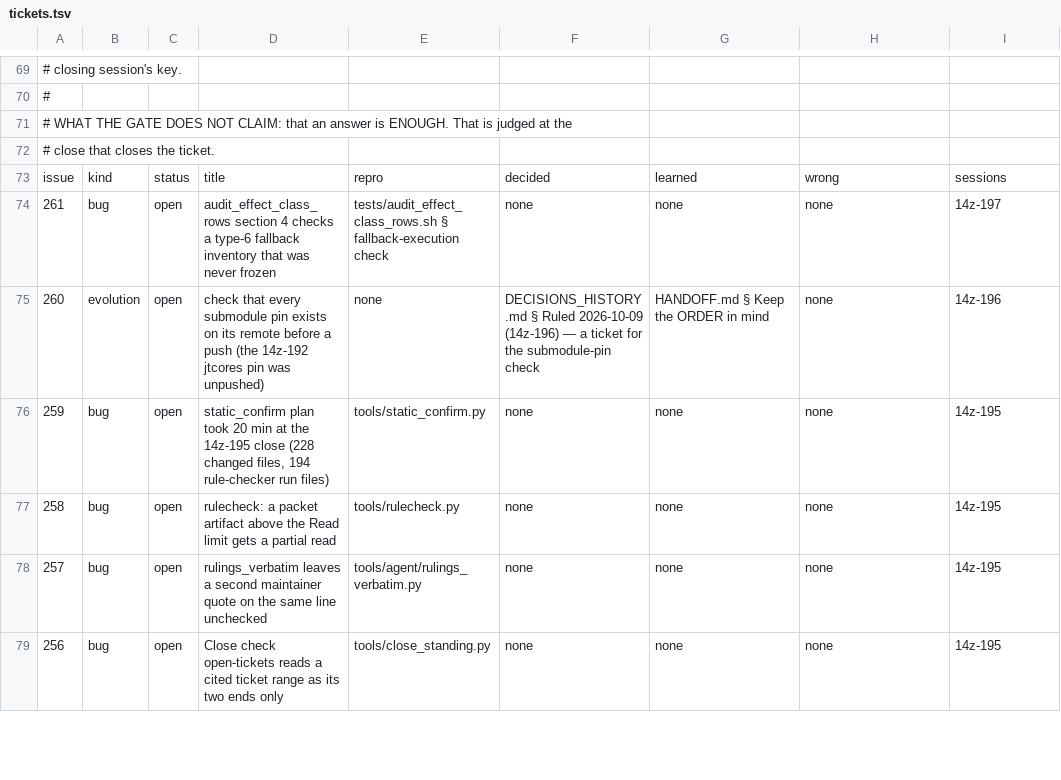
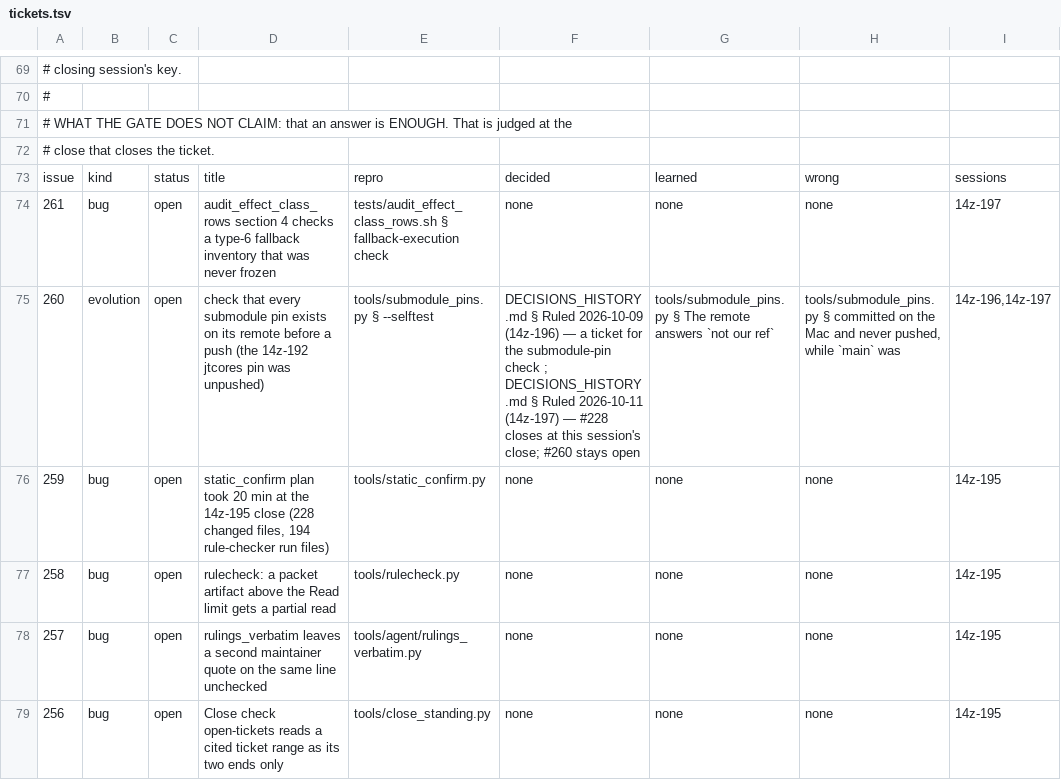
Before and after one commit to DefinitelyFrenchName/VampireSaved, a TSV file: docs/project/tickets.tsv, drawn as a sheet; only a part is shown, gaps mark what is left out; the diff covers the shown part only.

```diff
--- a/docs/project/tickets.tsv
+++ b/docs/project/tickets.tsv
@@ -74,3 +74,3 @@ issue	kind	status	title	repro	decided	learned	wrong	sessions
 261	bug	open	audit_effect_class_rows section 4 checks a type-6 fallback inventory that was never frozen	tests/audit_effect_class_rows.sh § fallback-execution check	none	none	none	14z-197
-260	evolution	open	check that every submodule pin exists on its remote before a push (the 14z-192 jtcores pin was unpushed)	none	DECISIONS_HISTORY.md § Ruled 2026-10-09 (14z-196) — a ticket for the submodule-pin check	HANDOFF.md § Keep the ORDER in mind	none	14z-196
+260	evolution	open	check that every submodule pin exists on its remote before a push (the 14z-192 jtcores pin was unpushed)	tools/submodule_pins.py § --selftest	DECISIONS_HISTORY.md § Ruled 2026-10-09 (14z-196) — a ticket for the submodule-pin check ; DECISIONS_HISTORY.md § Ruled 2026-10-11 (14z-197) — #228 closes at this session's close; #260 stays open	tools/submodule_pins.py § The remote answers `not our ref`	tools/submodule_pins.py § committed on the Mac and never pushed, while `main` was	14z-196,14z-197
 259	bug	open	static_confirm plan took 20 min at the 14z-195 close (228 changed files, 194 rule-checker run files)	tools/static_confirm.py	none	none	none	14z-195
```
Also changed, not shown: 9 edited cells elsewhere in this file, docs/project/tickets_github.tsv, 19 other files.
